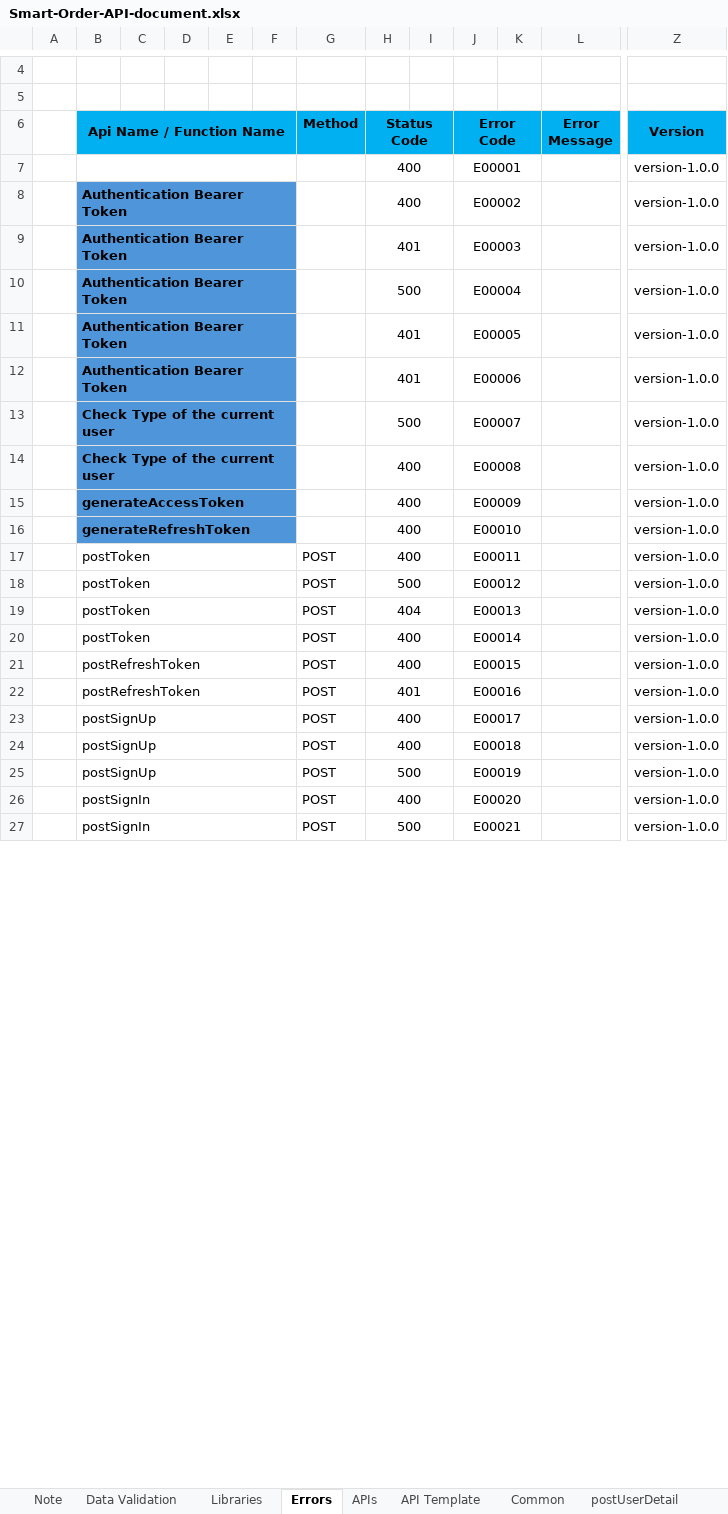
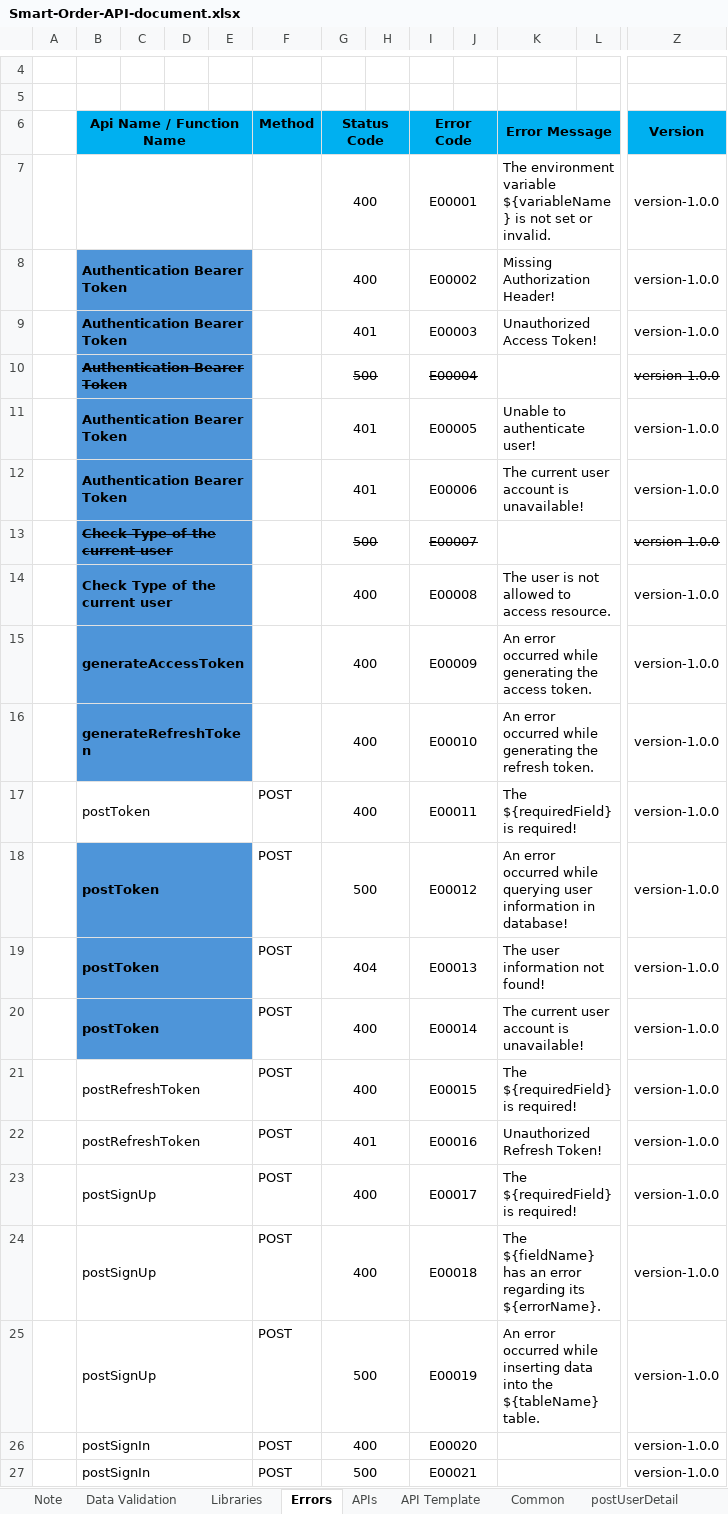
Before and after one commit to Taan2001/smart-order, an Excel workbook: Smart-Order-API-document.xlsx, sheet Errors, drawn as a sheet; only a part is shown, gaps mark what is left out; values as stored, in another font and other column widths than the file's, no borders; removed rows and columns are numbered as before the commit, all else as after; the diff names each change by its address in the sheet, - before the commit and + after, or states it on an @@ line.

Commit message:
feat: create authentication and authorization middleware; create postRefreshToken and postSignUp api; edit api document

```diff
--- a/Smart-Order-API-document.xlsx (sheet Errors)
+++ b/Smart-Order-API-document.xlsx (sheet Errors)
-column F, empty
+column L, empty
-K7 (Error Message): (empty)
+K7 (Error Message): The environment variable ${variableName} is not set or invalid.
-K8 (Error Message): (empty)
+K8 (Error Message): Missing Authorization Header!
-K9 (Error Message): (empty)
+K9 (Error Message): Unauthorized Access Token!
-B10 strikethrough: off
+B10 strikethrough: on
-G10 strikethrough: off
+G10 strikethrough: on
-I10 strikethrough: off
+I10 strikethrough: on
-Z10 strikethrough: off
+Z10 strikethrough: on
-K11 (Error Message): (empty)
+K11 (Error Message): Unable to authenticate user!
-K12 (Error Message): (empty)
+K12 (Error Message): The current user account is unavailable!
-B13 strikethrough: off
+B13 strikethrough: on
-G13 strikethrough: off
+G13 strikethrough: on
-I13 strikethrough: off
+I13 strikethrough: on
-Z13 strikethrough: off
+Z13 strikethrough: on
-K14 (Error Message): (empty)
+K14 (Error Message): The user is not allowed to access resource.
-K15 (Error Message): (empty)
+K15 (Error Message): An error occurred while generating the access token.
-K16 (Error Message): (empty)
+K16 (Error Message): An error occurred while generating the refresh token.
-K17 (Error Message): (empty)
+K17 (Error Message): The ${requiredField} is required!
-B18:E20 fill: none
+B18:E20 fill: #4E95D9
-B18:B20 bold: off
+B18:B20 bold: on
-K18 (Error Message): (empty)
+K18 (Error Message): An error occurred while querying user information in database!
-K19 (Error Message): (empty)
+K19 (Error Message): The user information not found!
-K20 (Error Message): (empty)
+K20 (Error Message): The current user account is unavailable!
-K21 (Error Message): (empty)
+K21 (Error Message): The ${requiredField} is required!
-K22 (Error Message): (empty)
+K22 (Error Message): Unauthorized Refresh Token!
-K23 (Error Message): (empty)
+K23 (Error Message): The ${requiredField} is required!
-K24 (Error Message): (empty)
+K24 (Error Message): The ${fieldName} has an error regarding its ${errorName}.
-K25 (Error Message): (empty)
+K25 (Error Message): An error occurred while inserting data into the ${tableName} table.
```
Also changed, not shown: sheet Common, sheet Libraries, sheet APIs, sheet postRefreshToken, sheet postSignUp, sheet Note, 1 more sheet, 17 other files.
